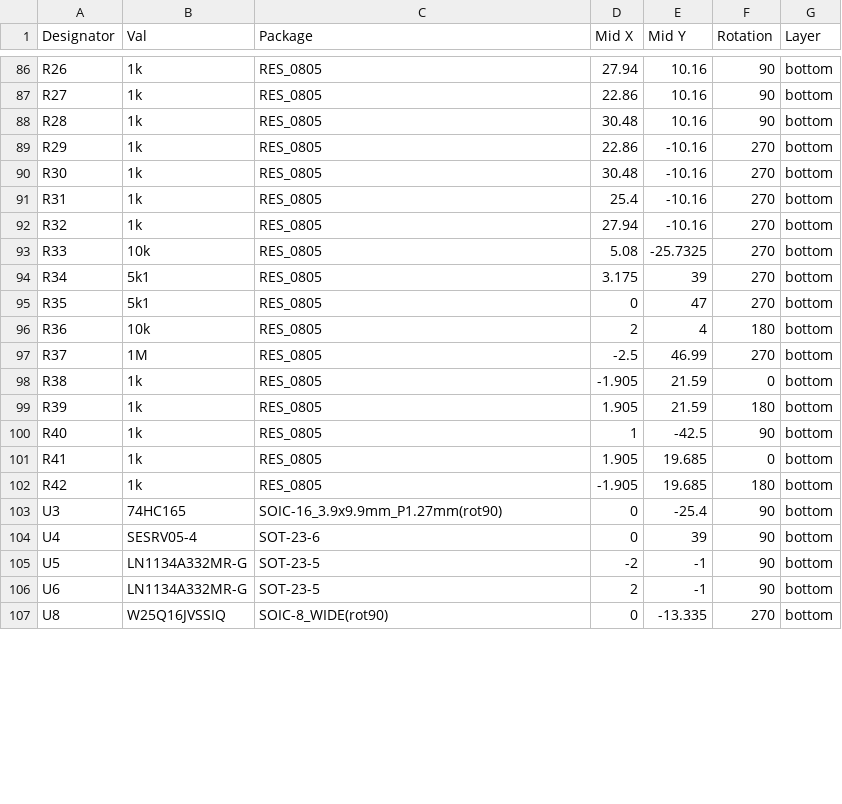
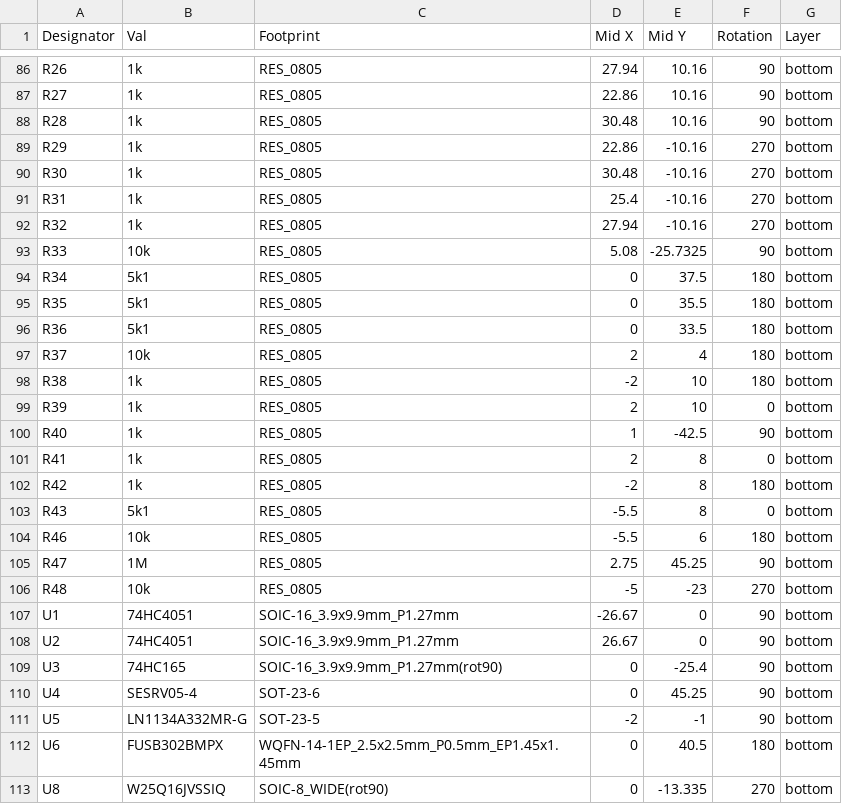
Before and after one commit to intechstudio/grid-hardware, a CSV file: Electrical/Design/PO16_BU16/PO16_BU16/mfg/PO16_BU16-2021-9-BOTTOM-POS.csv (was Electrical/Design/PO16_BU16/PO16_BU16/Manufacturing/PO16_BU16-bottom-pos.csv), drawn as a sheet; only a part is shown, gaps mark what is left out; the diff covers the shown part only.

```diff
--- a/Electrical/Design/PO16_BU16/PO16_BU16/Manufacturing/PO16_BU16-bottom-pos.csv
+++ b/Electrical/Design/PO16_BU16/PO16_BU16/mfg/PO16_BU16-2021-9-BOTTOM-POS.csv
@@ -1 +1 @@
-Designator,Val,Package,Mid X,Mid Y,Rotation,Layer
+Designator,Val,Footprint,Mid X,Mid Y,Rotation,Layer
@@ -92,16 +92,22 @@ R31,1k,RES_0805,25.4,-10.16,270,bottom
 R32,1k,RES_0805,27.94,-10.16,270,bottom
-R33,10k,RES_0805,5.08,-25.7325,270,bottom
-R34,5k1,RES_0805,3.175,39,270,bottom
-R35,5k1,RES_0805,0,47,270,bottom
-R36,10k,RES_0805,2,4,180,bottom
-R37,1M,RES_0805,-2.5,46.99,270,bottom
-R38,1k,RES_0805,-1.905,21.59,0,bottom
-R39,1k,RES_0805,1.905,21.59,180,bottom
+R33,10k,RES_0805,5.08,-25.7325,90,bottom
+R34,5k1,RES_0805,0,37.5,180,bottom
+R35,5k1,RES_0805,0,35.5,180,bottom
+R36,5k1,RES_0805,0,33.5,180,bottom
+R37,10k,RES_0805,2,4,180,bottom
+R38,1k,RES_0805,-2,10,180,bottom
+R39,1k,RES_0805,2,10,0,bottom
 R40,1k,RES_0805,1,-42.5,90,bottom
-R41,1k,RES_0805,1.905,19.685,0,bottom
-R42,1k,RES_0805,-1.905,19.685,180,bottom
+R41,1k,RES_0805,2,8,0,bottom
+R42,1k,RES_0805,-2,8,180,bottom
+R43,5k1,RES_0805,-5.5,8,0,bottom
+R46,10k,RES_0805,-5.5,6,180,bottom
+R47,1M,RES_0805,2.75,45.25,90,bottom
+R48,10k,RES_0805,-5,-23,270,bottom
+U1,74HC4051,SOIC-16_3.9x9.9mm_P1.27mm,-26.67,0,90,bottom
+U2,74HC4051,SOIC-16_3.9x9.9mm_P1.27mm,26.67,0,90,bottom
 U3,74HC165,SOIC-16_3.9x9.9mm_P1.27mm(rot90),0,-25.4,90,bottom
-U4,SESRV05-4,SOT-23-6,0,39,90,bottom
+U4,SESRV05-4 ,SOT-23-6,0,45.25,90,bottom
 U5,LN1134A332MR-G,SOT-23-5,-2,-1,90,bottom
-U6,LN1134A332MR-G,SOT-23-5,2,-1,90,bottom
+U6,FUSB302BMPX,WQFN-14-1EP_2.5x2.5mm_P0.5mm_EP1.45x1.45mm,0,40.5,180,bottom
 U8,W25Q16JVSSIQ,SOIC-8_WIDE(rot90),0,-13.335,270,bottom
```
Also changed, not shown: 2 added rows, 1 removed row and 17 edited cells elsewhere in this file, 12 other files.
